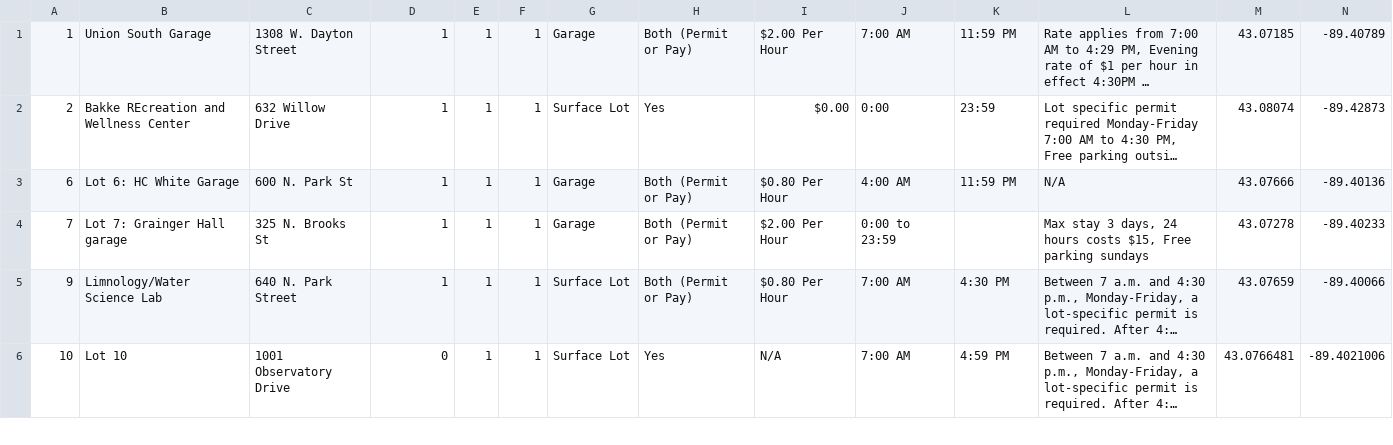
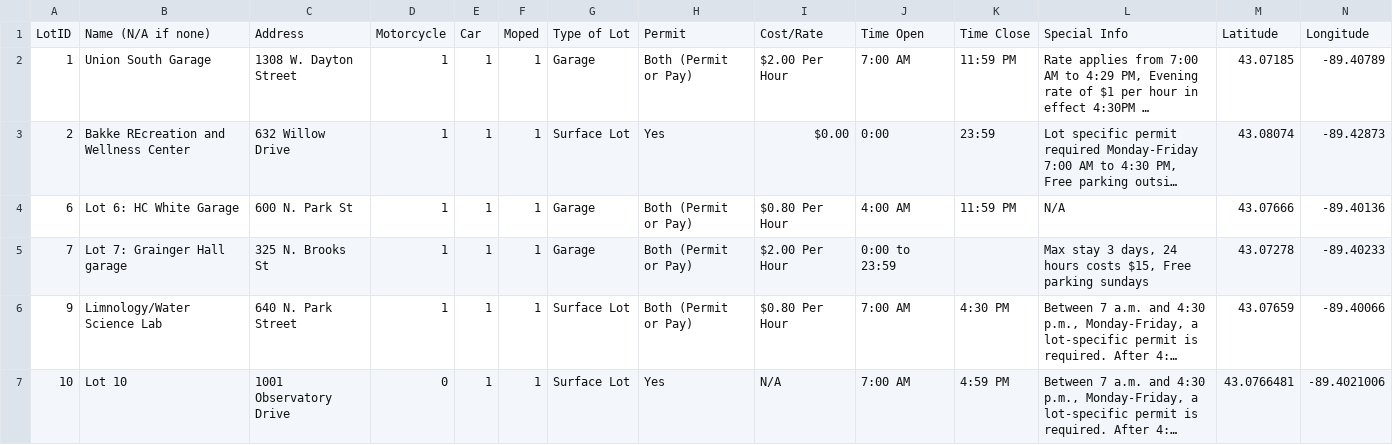
Before and after one commit to rcbuckner/madisonParknGo, a CSV file: app/src/main/assets/parkingLots.csv, drawn as a sheet; only a part is shown; long unchanged cells end in …; the diff names each change by its address in the sheet, - before the commit and + after, or states it on an @@ line.

```diff
--- a/app/src/main/assets/parkingLots.csv
+++ b/app/src/main/assets/parkingLots.csv
+row 1: LotID | Name (N/A if none) | Address | Motorcycle | Car | Moped | Type of Lot | Permit | Cost/Rate | Time Open | Time Close | Special Info | Latitude | Longitude
```
Also changed, not shown: 1 other file.
